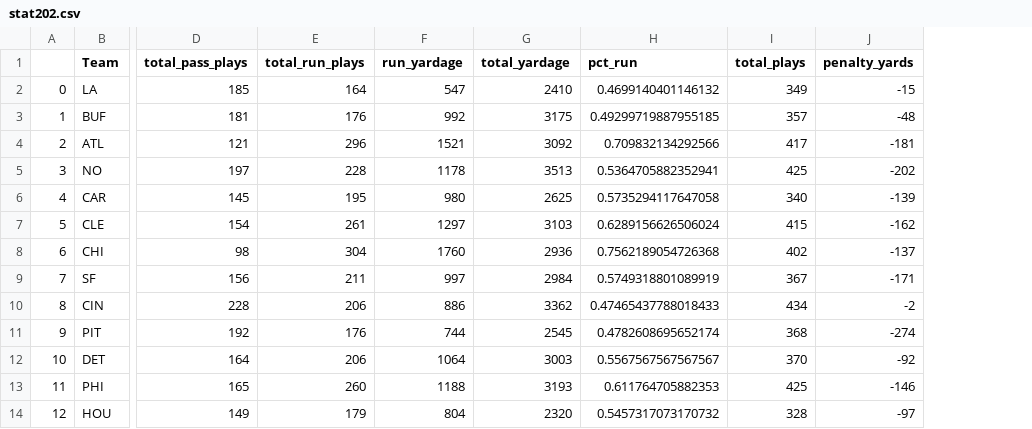
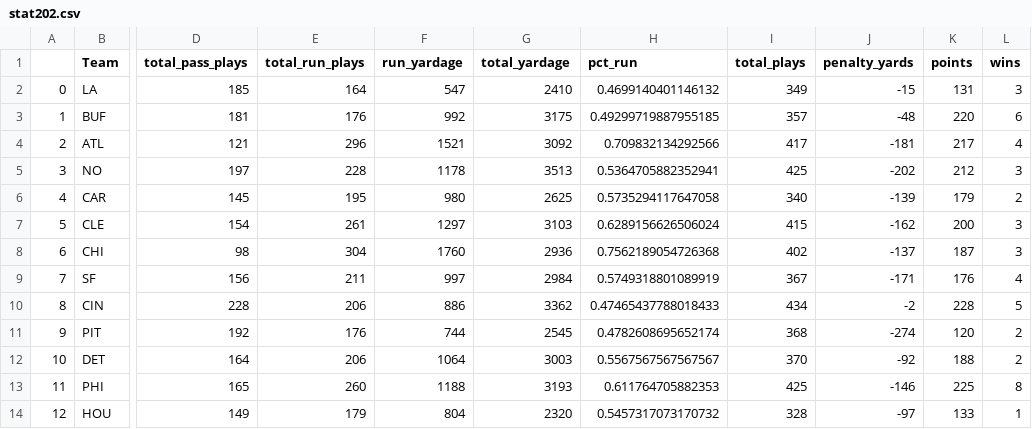
Before and after one commit to notqmoney/STAT202_NFL_Project, a CSV file: stat202.csv, drawn as a sheet; only a part is shown, gaps mark what is left out; the diff names each change by its address in the sheet, - before the commit and + after, or states it on an @@ line.

Commit message:
Updated csv

```diff
--- a/stat202.csv
+++ b/stat202.csv
+column K (points), rows 2-14: 131 | 220 | 217 | 212 | 179 | 200 | 187 | 176 | 228 | 120 | 188 | 225 | 133
+column L (wins), rows 2-14: 3 | 6 | 4 | 3 | 2 | 3 | 3 | 4 | 5 | 2 | 2 | 8 | 1
```
